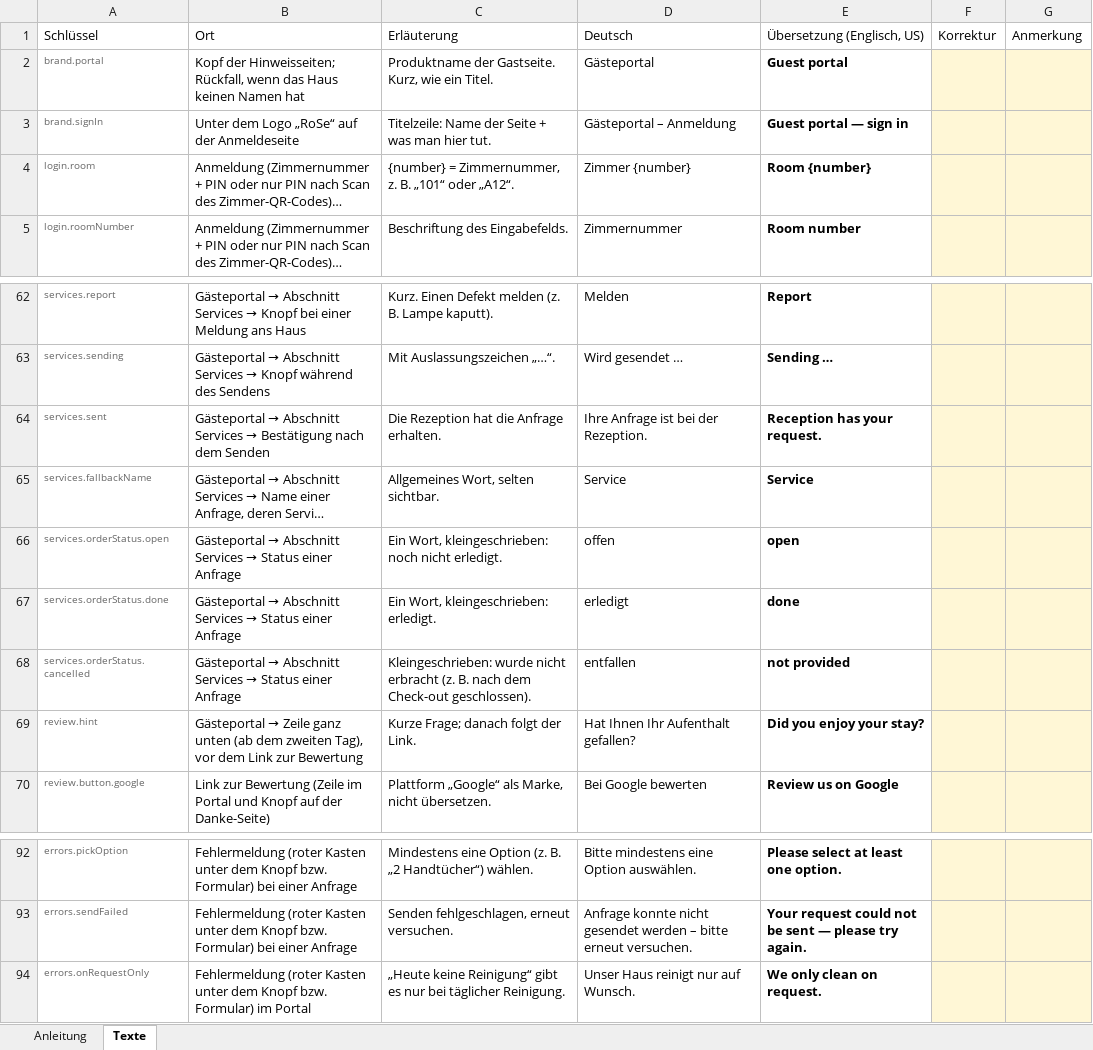
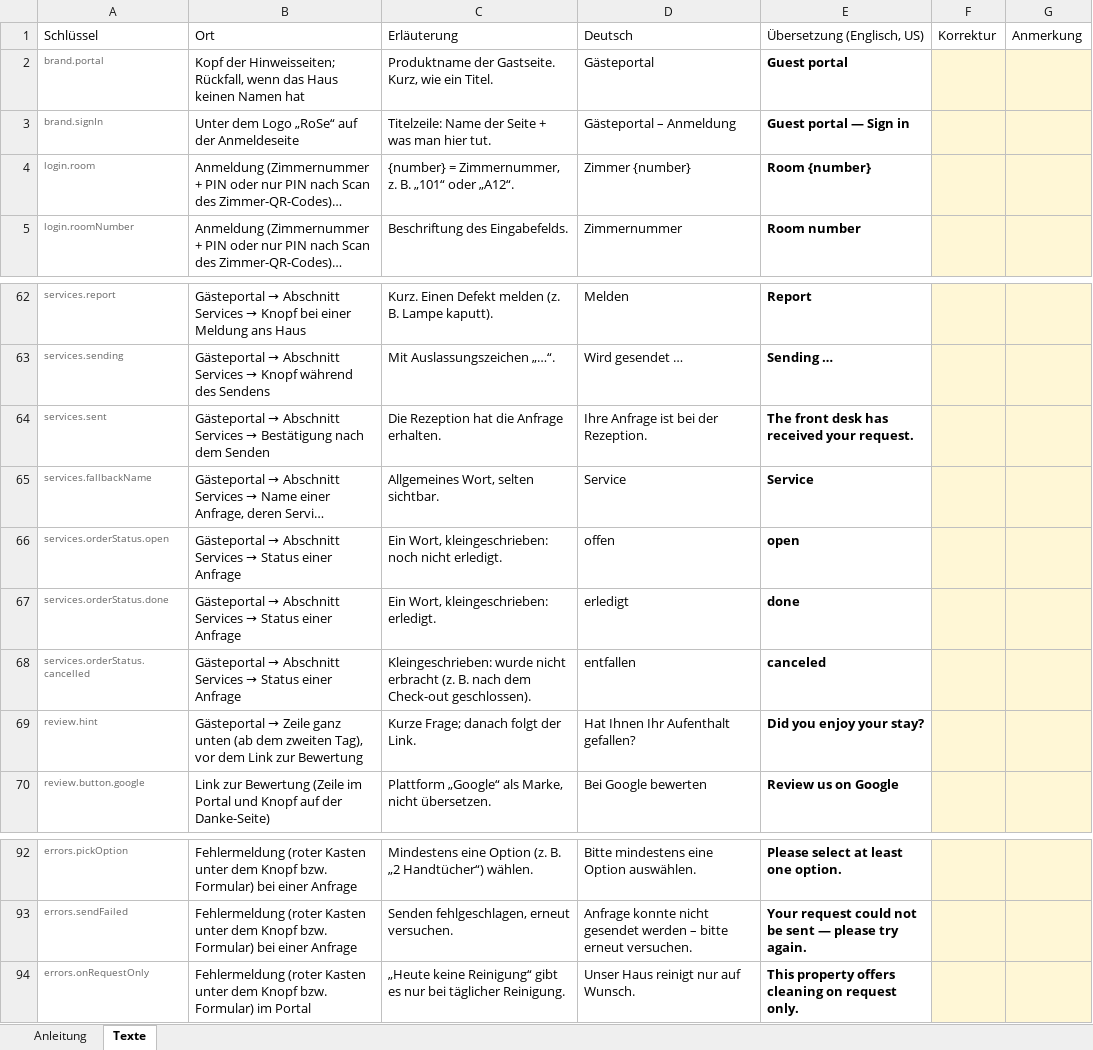
Before and after one commit to Guoliver405/rose, an Excel workbook: Sessions/Uebersetzung-Gaesteportal-en-2026-10-17.xlsx, sheet Texte, drawn as a sheet; only a part is shown, gaps mark what is left out; long unchanged cells end in …; values as stored, in another font and other column widths than the file's, no borders; table styles not drawn; the diff covers the shown part only; the diff names each change by its address in the sheet, - before the commit and + after, or states it on an @@ line.

```diff
--- a/Sessions/Uebersetzung-Gaesteportal-en-2026-10-17.xlsx (sheet Texte)
+++ b/Sessions/Uebersetzung-Gaesteportal-en-2026-10-17.xlsx (sheet Texte)
-E3: Guest portal — sign in
+E3: Guest portal — Sign in
-E64: Reception has your request.
+E64: The front desk has received your request.
-E68: not provided
+E68: canceled
-E94: We only clean on request.
+E94: This property offers cleaning on request only.
```
Also changed, not shown: 26 edited cells elsewhere in this sheet, 3 other files.
